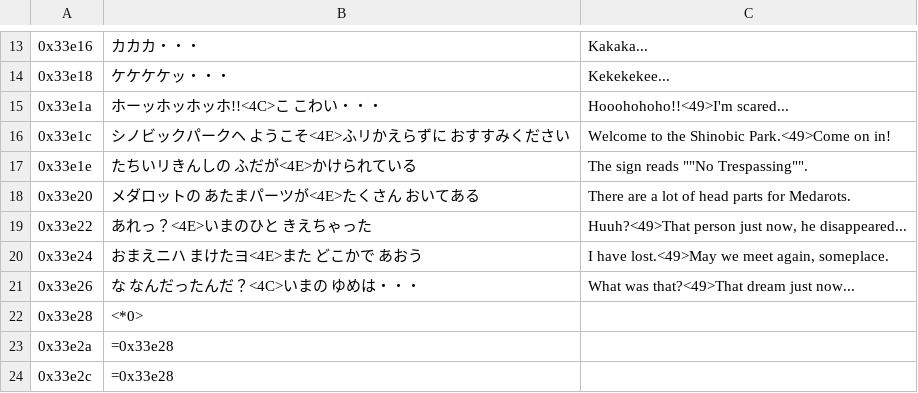
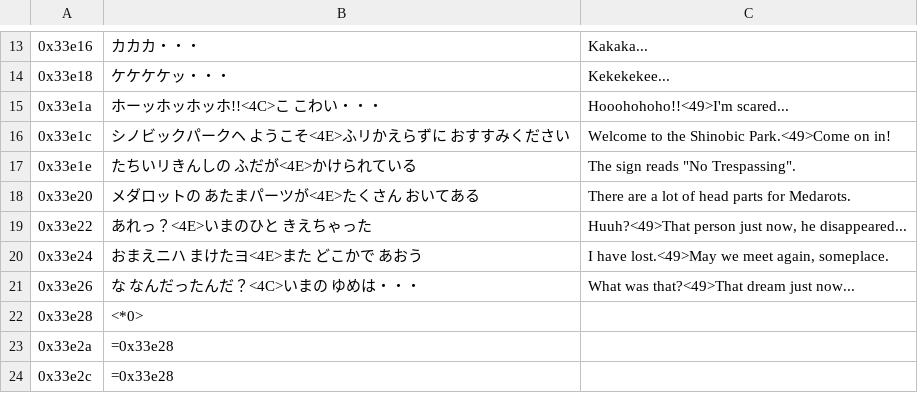
Before and after one commit to Medabots/medarot1, a CSV file: text/dialog/Snippet1.csv, drawn as a sheet; only a part is shown, gaps mark what is left out; the diff names each change by its address in the sheet, - before the commit and + after, or states it on an @@ line.

```diff
--- a/text/dialog/Snippet1.csv
+++ b/text/dialog/Snippet1.csv
-C17: The sign reads ""No Trespassing"".
+C17: The sign reads "No Trespassing".
```
Also changed, not shown: text/dialog/BattleText.csv, text/dialog/Snippet3.csv, 4 other files.
